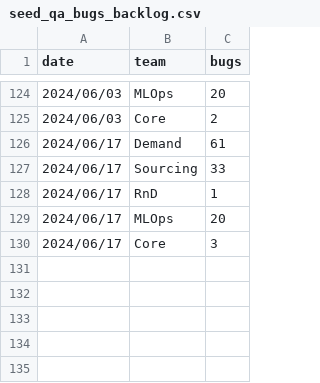
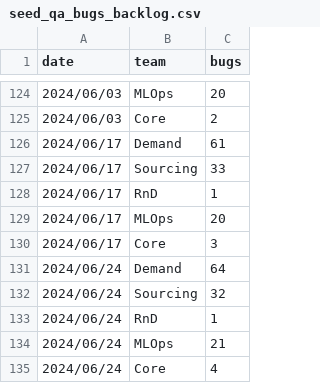
Before and after one commit to 3DHubs/dbt-core-network, a CSV file: seeds/seed_qa_bugs_backlog.csv, drawn as a sheet; only a part is shown, gaps mark what is left out; the diff names each change by its address in the sheet, - before the commit and + after, or states it on an @@ line.

Commit message:
data for 28.06 (#813)

```diff
--- a/seeds/seed_qa_bugs_backlog.csv
+++ b/seeds/seed_qa_bugs_backlog.csv
+row 131: 2024/06/24 | Demand | 64
+row 132: 2024/06/24 | Sourcing | 32
+row 133: 2024/06/24 | RnD | 1
+row 134: 2024/06/24 | MLOps | 21
+row 135: 2024/06/24 | Core | 4
```
Also changed, not shown: seeds/seed_qa_incidents.csv.
